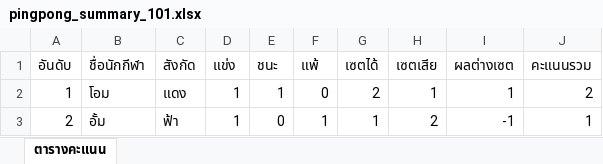
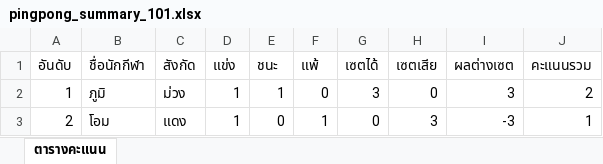
Before and after one commit to ohm024/pingpong-app, an Excel workbook: pingpong_summary_101.xlsx, sheet ตารางคะแนน, drawn as a sheet; values as stored, in another font and other column widths than the file's, no borders; the diff names each change by its address in the sheet, - before the commit and + after, or states it on an @@ line.

```diff
--- a/pingpong_summary_101.xlsx (sheet ตารางคะแนน)
+++ b/pingpong_summary_101.xlsx (sheet ตารางคะแนน)
-B2 (ชื่อนักกีฬา): โอม
+B2 (ชื่อนักกีฬา): ภูมิ
-C2 (สังกัด): แดง
+C2 (สังกัด): ม่วง
-G2 (เซตได้): 2
+G2 (เซตได้): 3
-H2 (เซตเสีย): 1
+H2 (เซตเสีย): 0
-I2 (ผลต่างเซต): 1
+I2 (ผลต่างเซต): 3
-B3 (ชื่อนักกีฬา): อั้ม
+B3 (ชื่อนักกีฬา): โอม
-C3 (สังกัด): ฟ้า
+C3 (สังกัด): แดง
-G3 (เซตได้): 1
+G3 (เซตได้): 0
-H3 (เซตเสีย): 2
+H3 (เซตเสีย): 3
-I3 (ผลต่างเซต): -1
+I3 (ผลต่างเซต): -3
```
Also changed, not shown: 5 other files.
